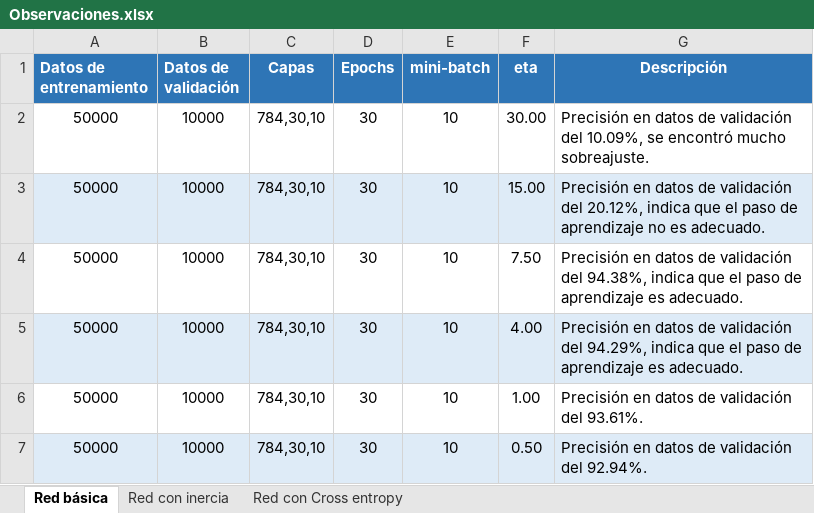
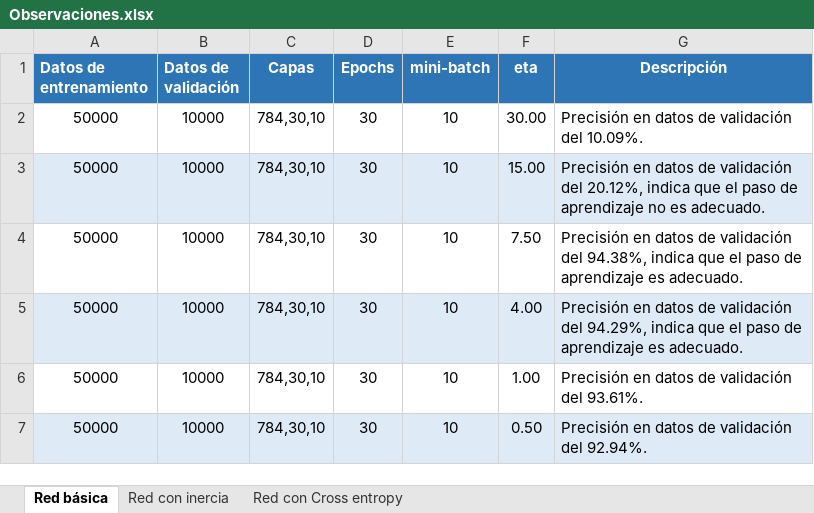
Before and after one commit to Carrasco-Jorge/RNA, an Excel workbook: Observaciones.xlsx, sheet Red básica, drawn as a sheet; values as stored, in another font and other column widths than the file's, no borders; the diff names each change by its address in the sheet, - before the commit and + after, or states it on an @@ line.

```diff
--- a/Observaciones.xlsx (sheet Red básica)
+++ b/Observaciones.xlsx (sheet Red básica)
-G2 (Descripción): …validación del 10.09%, se encontró mucho sobreajuste.
+G2 (Descripción): …validación del 10.09%.
```
Also changed, not shown: sheet Red con Cross entropy, 37 other files.
